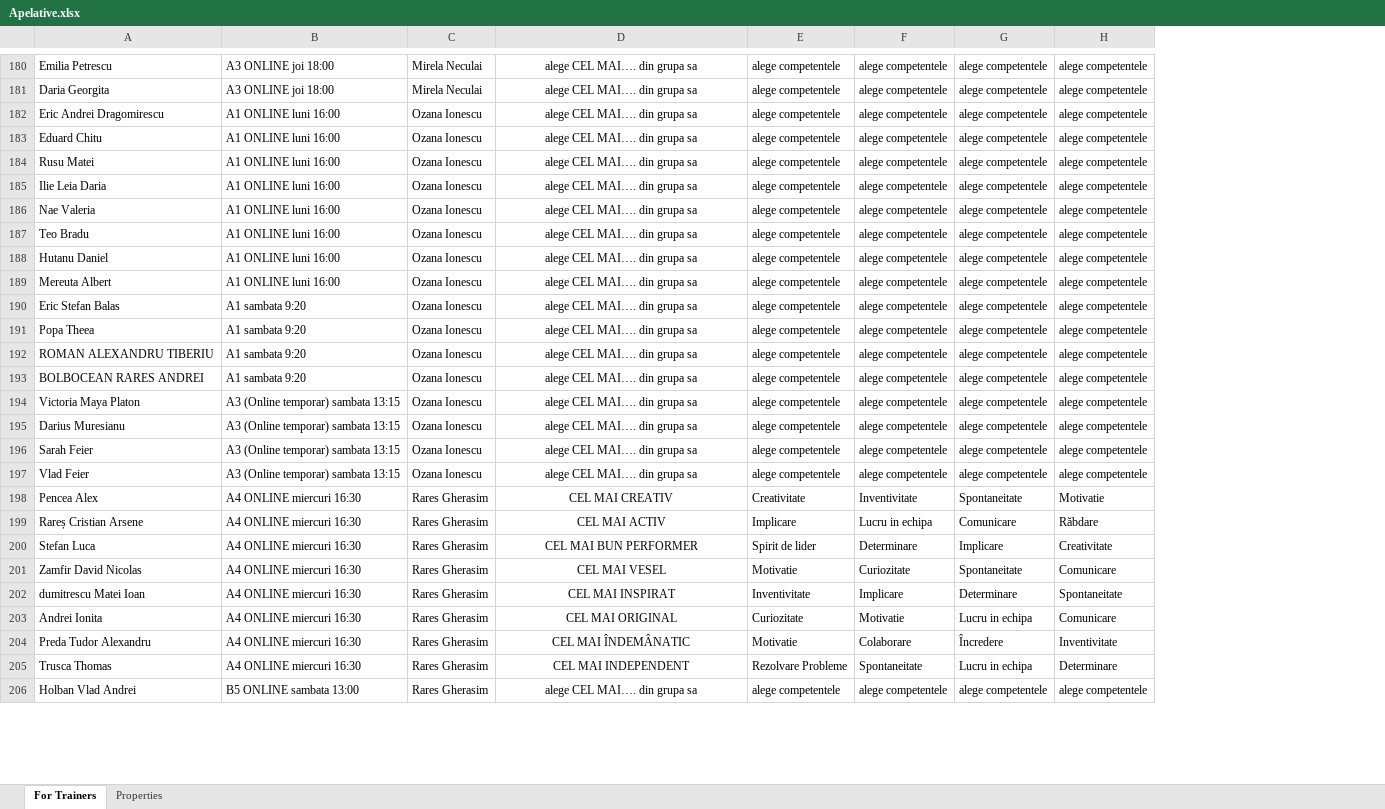
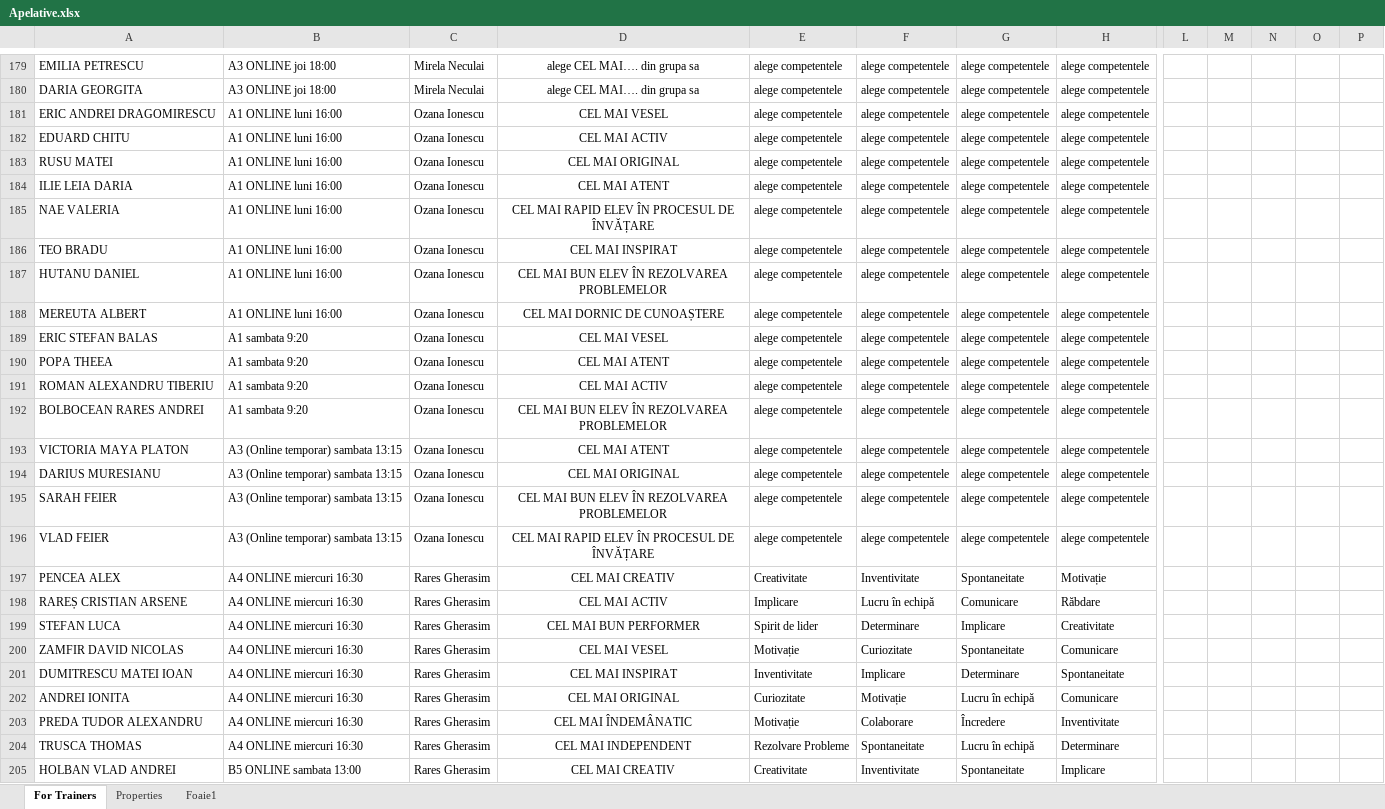
Before and after one commit to denisamaftei/mails, an Excel workbook: Apelative.xlsx, sheet For Trainers, drawn as a sheet; only a part is shown, gaps mark what is left out; values as stored, in another font and other column widths than the file's, no borders; charts and pictures not drawn; removed rows and columns are numbered as before the commit, all else as after; the diff covers the shown part only; the diff names each change by its address in the sheet, - before the commit and + after, or states it on an @@ line.

```diff
--- a/Apelative.xlsx (sheet For Trainers)
+++ b/Apelative.xlsx (sheet For Trainers)
+sheet tab: Foaie1
-column A, rows 180-206: Emilia Petrescu | Daria Georgita | Eric Andrei Dragomirescu | Eduard Chitu | Rusu Matei | Ilie Leia Daria | Nae Valeria | Teo Bradu | Hutanu Daniel | Mereuta Albert | Eric Stefan Balas | Popa Theea | ROMAN ALEXANDRU TIBERIU | BOLBOCEAN RARES ANDREI | Victoria Maya Platon | Darius Muresianu | Sarah Feier | Vlad Feier | Pencea Alex | Rareș Cristian Arsene | Stefan Luca | Zamfir David Nicolas | dumitrescu Matei Ioan | Andrei Ionita | Preda Tudor Alexandru | Trusca Thomas | Holban Vlad Andrei
+column A, rows 179-205: EMILIA PETRESCU | DARIA GEORGITA | ERIC ANDREI DRAGOMIRESCU | EDUARD CHITU | RUSU MATEI | ILIE LEIA DARIA | NAE VALERIA | TEO BRADU | HUTANU DANIEL | MEREUTA ALBERT | ERIC STEFAN BALAS | POPA THEEA | ROMAN ALEXANDRU TIBERIU | BOLBOCEAN RARES ANDREI | VICTORIA MAYA PLATON | DARIUS MURESIANU | SARAH FEIER | VLAD FEIER | PENCEA ALEX | RAREȘ CRISTIAN ARSENE | STEFAN LUCA | ZAMFIR DAVID NICOLAS | DUMITRESCU MATEI IOAN | ANDREI IONITA | PREDA TUDOR ALEXANDRU | TRUSCA THOMAS | HOLBAN VLAD ANDREI
+column L, empty
+column M, empty
+column N, empty
+column O, empty
+column P, empty
-D181: alege CEL MAI…. din grupa sa
+D181: CEL MAI VESEL
-D182: alege CEL MAI…. din grupa sa
+D182: CEL MAI ACTIV
-D183: alege CEL MAI…. din grupa sa
+D183: CEL MAI ORIGINAL
-D184: alege CEL MAI…. din grupa sa
+D184: CEL MAI ATENT
-D185: alege CEL MAI…. din grupa sa
+D185: CEL MAI RAPID ELEV ÎN PROCESUL DE ÎNVĂȚARE
-D186: alege CEL MAI…. din grupa sa
+D186: CEL MAI INSPIRAT
-D187: alege CEL MAI…. din grupa sa
+D187: CEL MAI BUN ELEV ÎN REZOLVAREA PROBLEMELOR
-D188: alege CEL MAI…. din grupa sa
+D188: CEL MAI DORNIC DE CUNOAȘTERE
-D189: alege CEL MAI…. din grupa sa
+D189: CEL MAI VESEL
-D190: alege CEL MAI…. din grupa sa
+D190: CEL MAI ATENT
-D191: alege CEL MAI…. din grupa sa
+D191: CEL MAI ACTIV
-D192: alege CEL MAI…. din grupa sa
+D192: CEL MAI BUN ELEV ÎN REZOLVAREA PROBLEMELOR
-D193: alege CEL MAI…. din grupa sa
+D193: CEL MAI ATENT
-D194: alege CEL MAI…. din grupa sa
+D194: CEL MAI ORIGINAL
-D195: alege CEL MAI…. din grupa sa
+D195: CEL MAI BUN ELEV ÎN REZOLVAREA PROBLEMELOR
-D196: alege CEL MAI…. din grupa sa
+D196: CEL MAI RAPID ELEV ÎN PROCESUL DE ÎNVĂȚARE
-H197: Motivatie
+H197: Motivație
-F198: Lucru in echipa
+F198: Lucru în echipă
-E200: Motivatie
+E200: Motivație
-F202: Motivatie
+F202: Motivație
-G202: Lucru in echipa
+G202: Lucru în echipă
-E203: Motivatie
+E203: Motivație
-G204: Lucru in echipa
+G204: Lucru în echipă
-D205: alege CEL MAI…. din grupa sa
+D205: CEL MAI CREATIV
-E205: alege competentele
+E205: Creativitate
-F205: alege competentele
+F205: Inventivitate
-G205: alege competentele
+G205: Spontaneitate
-H205: alege competentele
+H205: Implicare
```
Also changed, not shown: 2 added rows, 2 removed rows and 450 edited cells elsewhere in this sheet, sheet Properties, charts or pictures, 5 other files.
